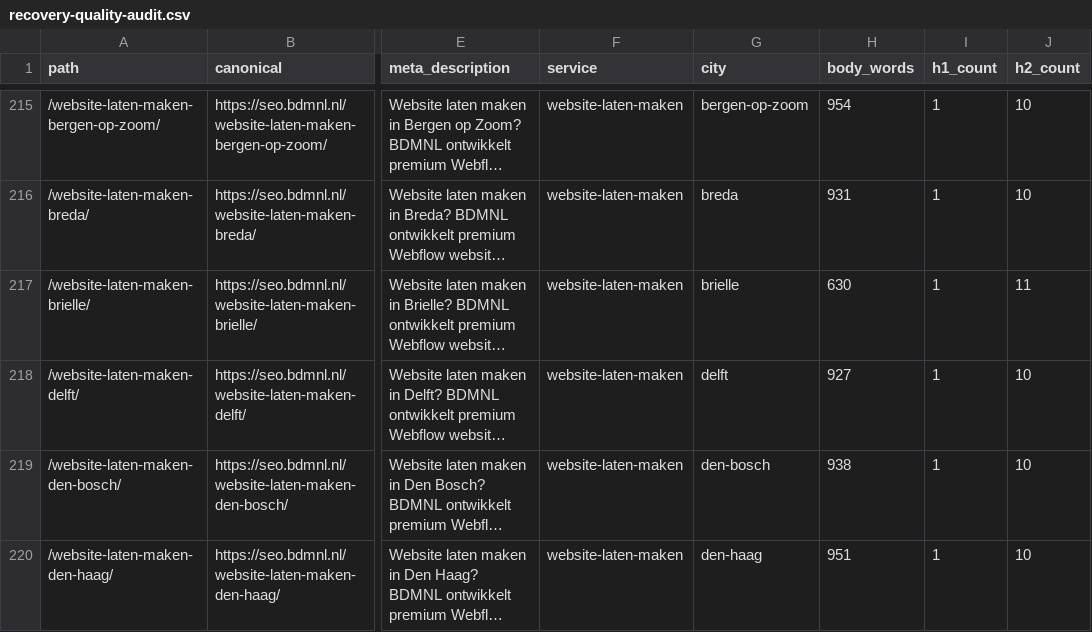
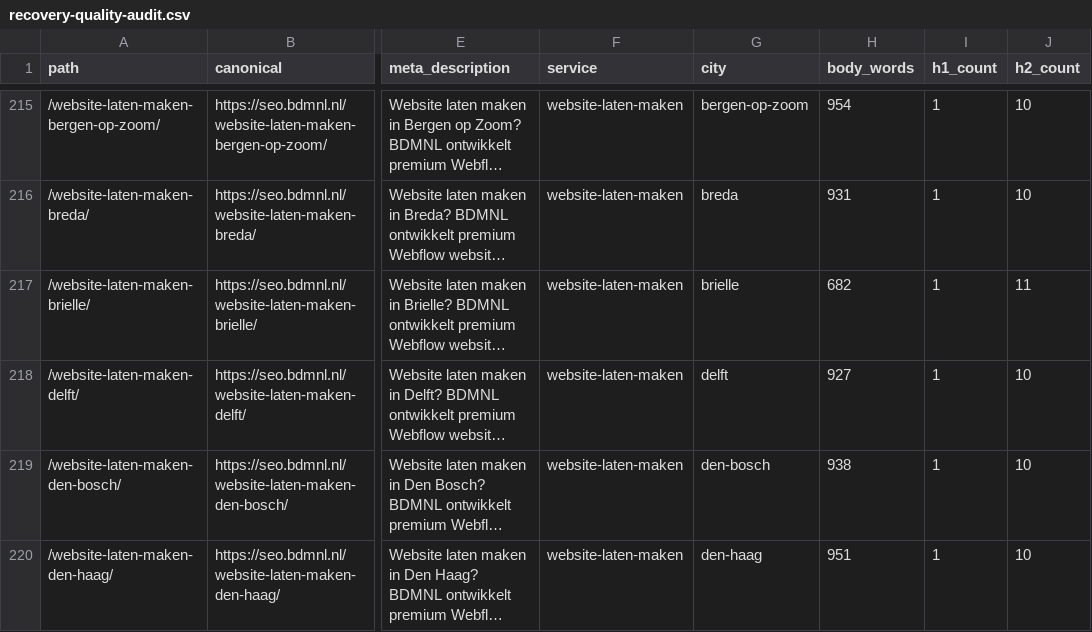
Before and after one commit to BDMNL/BDMNL-2.0, a CSV file: recovery-quality-audit.csv, drawn as a sheet; only a part is shown, gaps mark what is left out; long unchanged cells end in …; the diff names each change by its address in the sheet, - before the commit and + after, or states it on an @@ line.

```diff
--- a/recovery-quality-audit.csv
+++ b/recovery-quality-audit.csv
-H217 (body_words): 630
+H217 (body_words): 682
```
Also changed, not shown: 4 other files.
